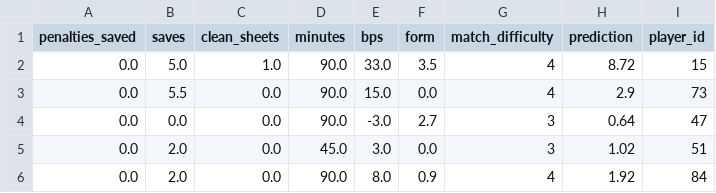
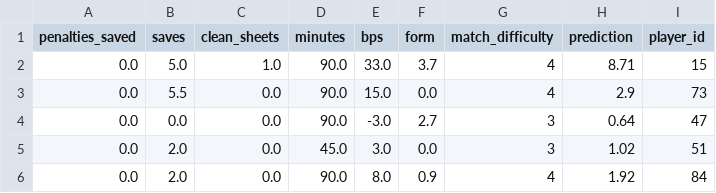
Before and after one commit to MysticAhmed/FantasyPremierLeague, a CSV file: CSV_Files/goalie_predictions.csv, drawn as a sheet; only a part is shown.

```diff
--- a/CSV_Files/goalie_predictions.csv
+++ b/CSV_Files/goalie_predictions.csv
@@ -1,3 +1,3 @@
 penalties_saved,saves,clean_sheets,minutes,bps,form,match_difficulty,prediction,player_id
-0.0,5.0,1.0,90.0,33.0,3.5,4,8.72,15
+0.0,5.0,1.0,90.0,33.0,3.7,4,8.71,15
 0.0,5.5,0.0,90.0,15.0,0.0,4,2.9,73
```
Also changed, not shown: CSV_Files/defender_predictions.csv, CSV_Files/midfielder_predictions.csv, 1 other file.
